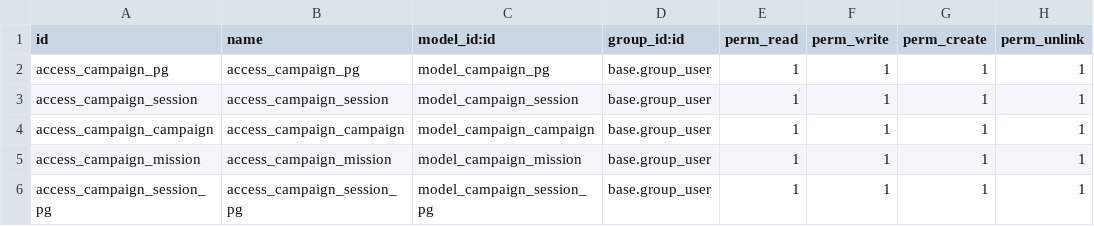
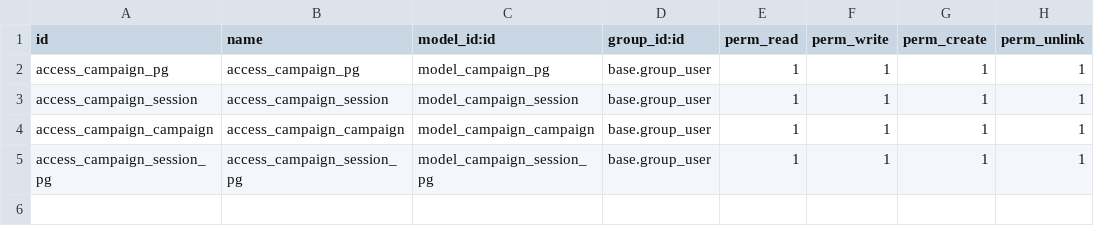
Before and after one commit to cyberfolk/odoo_ded, a CSV file: cf_ded_campaign/security/ir.model.access.csv, drawn as a sheet; the diff names each change by its address in the sheet, - before the commit and + after, or states it on an @@ line.

```diff
--- a/cf_ded_campaign/security/ir.model.access.csv
+++ b/cf_ded_campaign/security/ir.model.access.csv
-row 5: access_campaign_mission | access_campaign_mission | model_campaign_mission | base.group_user | 1 | 1 | 1 | 1
```
Also changed, not shown: cf_ded_base/security/ir.model.access.csv, 11 other files.
